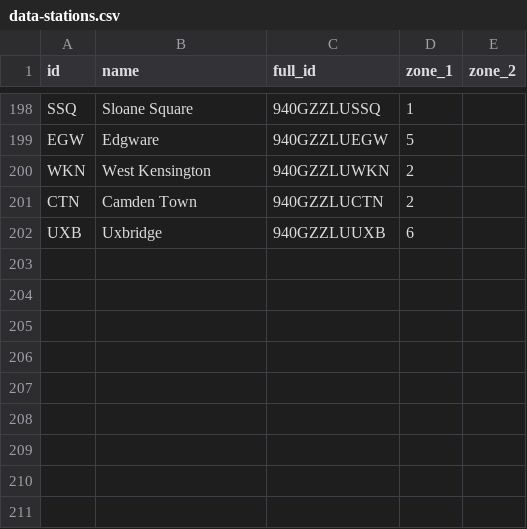
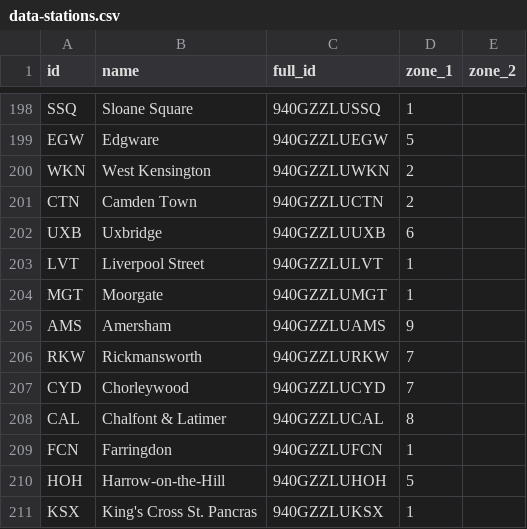
Before and after one commit to jbrmmg/Experimental, a CSV file: tfl/src/main/resources/db/changelog/data-stations.csv, drawn as a sheet; only a part is shown, gaps mark what is left out.

```diff
--- a/tfl/src/main/resources/db/changelog/data-stations.csv
+++ b/tfl/src/main/resources/db/changelog/data-stations.csv
@@ -202 +202,10 @@ CTN,Camden Town,940GZZLUCTN,2,
 UXB,Uxbridge,940GZZLUUXB,6,
+LVT,Liverpool Street,940GZZLULVT,1,
+MGT,Moorgate,940GZZLUMGT,1,
+AMS,Amersham,940GZZLUAMS,9,
+RKW,Rickmansworth,940GZZLURKW,7,
+CYD,Chorleywood,940GZZLUCYD,7,
+CAL,Chalfont & Latimer,940GZZLUCAL,8,
+FCN,Farringdon,940GZZLUFCN,1,
+HOH,Harrow-on-the-Hill,940GZZLUHOH,5,
+KSX,King's Cross St. Pancras,940GZZLUKSX,1,
```
Also changed, not shown: 5 other files.
